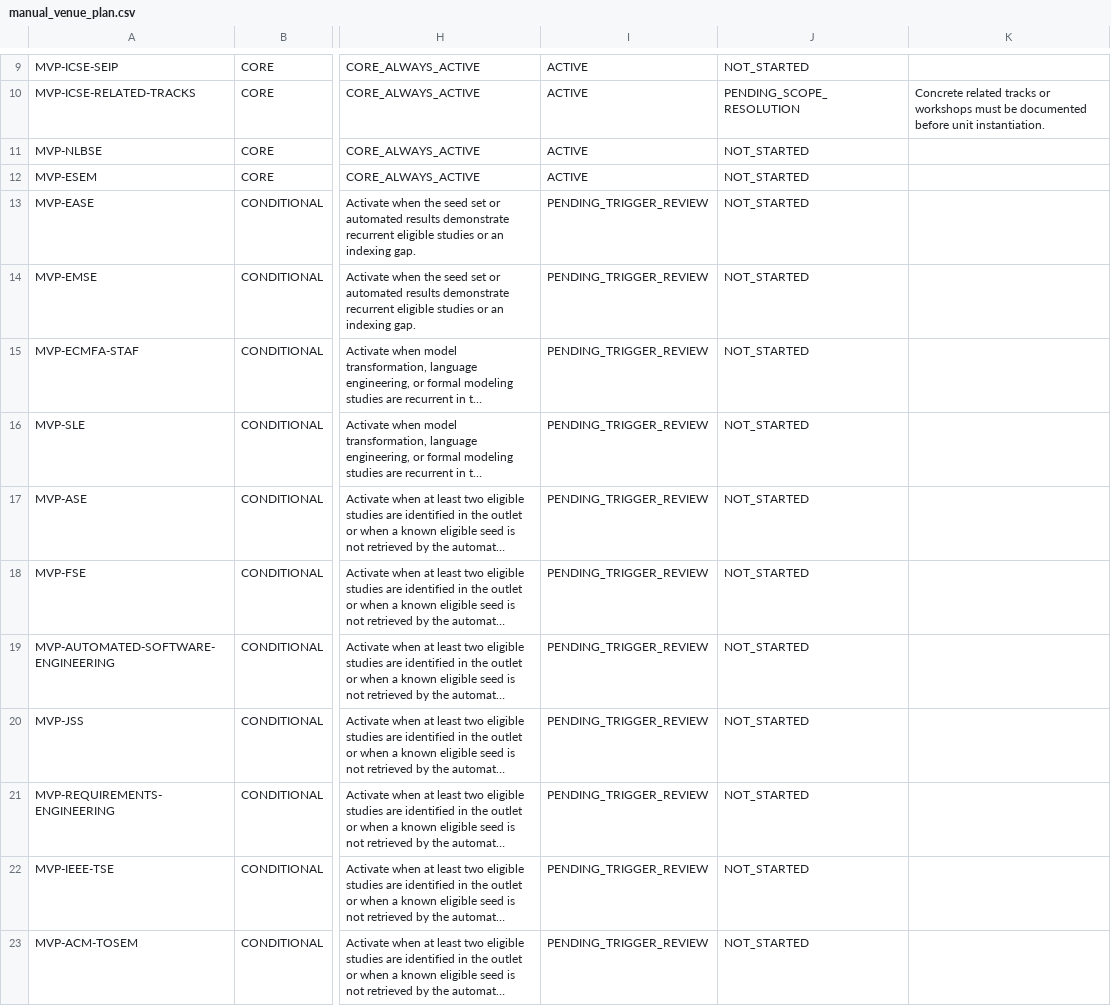
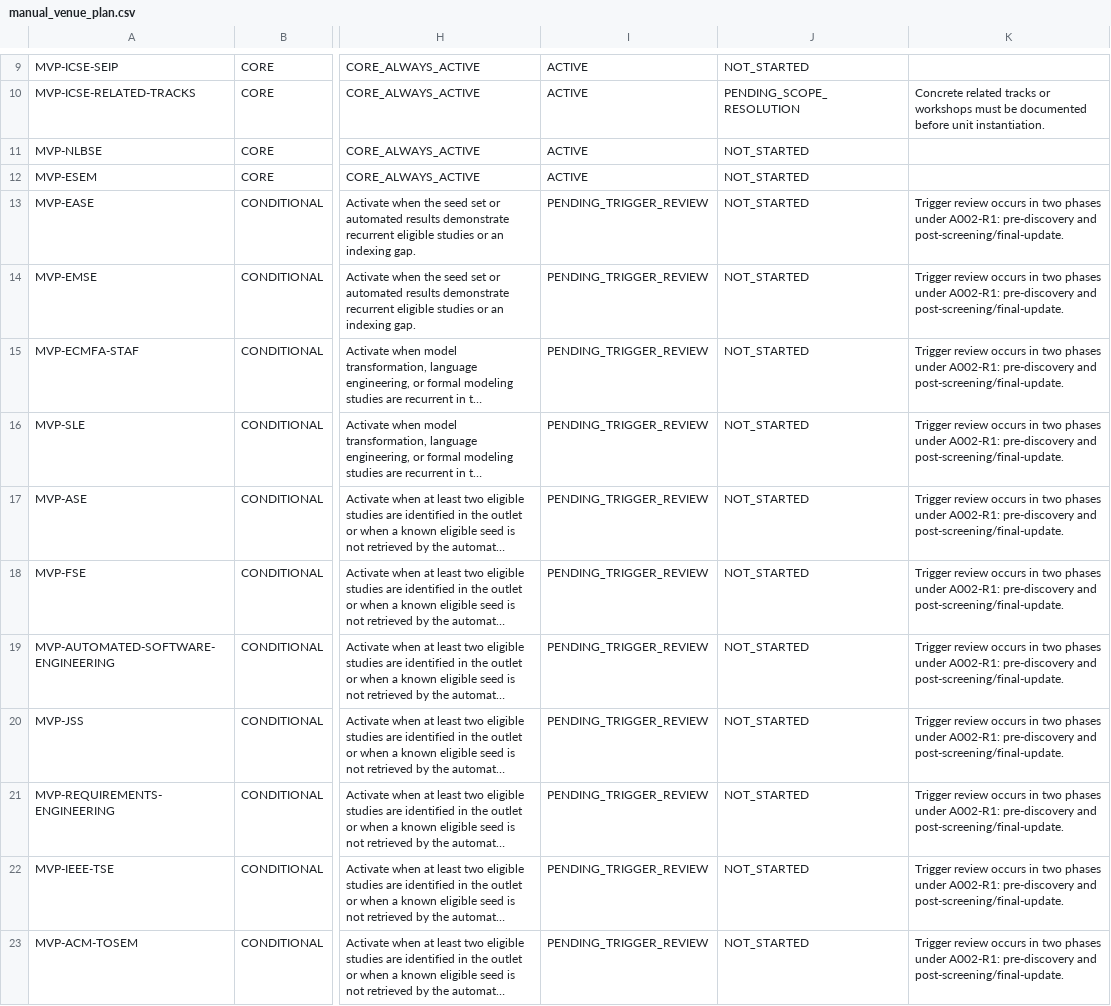
Before and after one commit to helaine-barreiros/uml-quality-study, a CSV file: search/manual/manual_venue_plan.csv, drawn as a sheet; only a part is shown, gaps mark what is left out; long unchanged cells end in …; the diff names each change by its address in the sheet, - before the commit and + after, or states it on an @@ line.

```diff
--- a/search/manual/manual_venue_plan.csv
+++ b/search/manual/manual_venue_plan.csv
-K13:K23: (empty)
+K13:K23: Trigger review occurs in two phases under A002-R1: pre-discovery and post-screening/final-update.
```
Also changed, not shown: search/information_source_execution_log.csv, search/manual/manual_search_unit_registry.csv, 12 other files.
